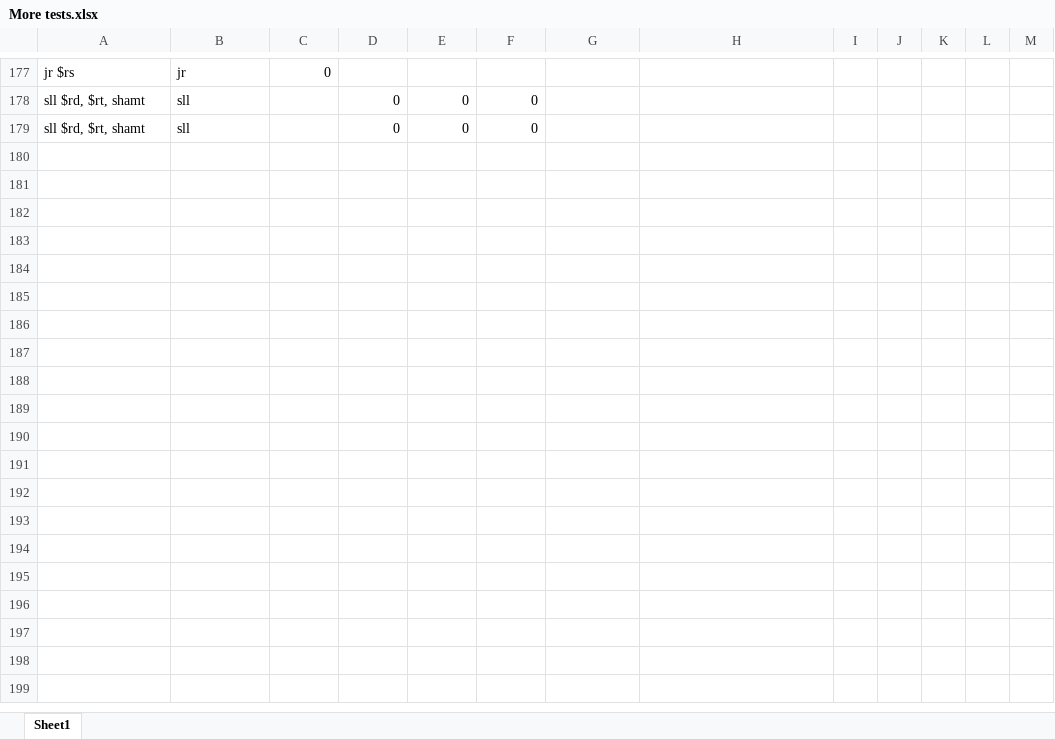
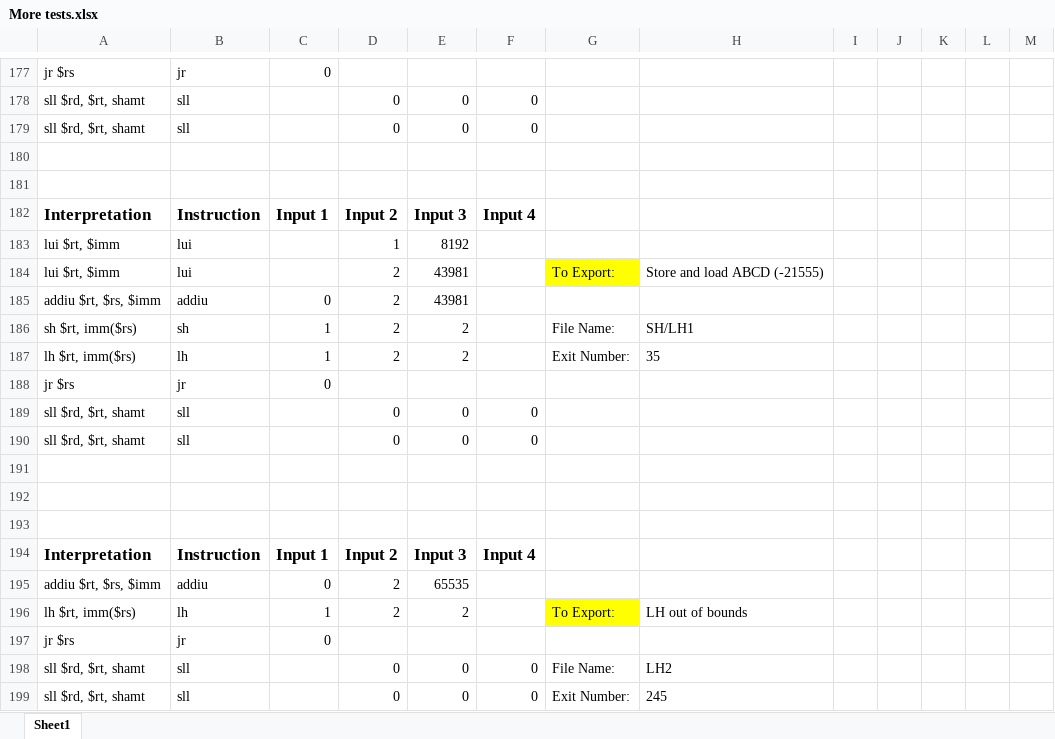
Before and after one commit to marcus-neo/mjnwlc, an Excel workbook: More tests.xlsx, sheet Sheet1, drawn as a sheet; only a part is shown, gaps mark what is left out; values as stored, in another font and other column widths than the file's, no borders; the diff covers the shown part only; the diff names each change by its address in the sheet, - before the commit and + after, or states it on an @@ line.

```diff
--- a/More tests.xlsx (sheet Sheet1)
+++ b/More tests.xlsx (sheet Sheet1)
+row 180: (empty)
+row 181: (empty)
+row 182: Interpretation | Instruction | Input 1 | Input 2 | Input 3 | Input 4
+row 183: lui $rt, $imm | lui |  | 1 | 8192
+row 184: lui $rt, $imm | lui |  | 2 | 43981 |  | To Export: | Store and load ABCD (-21555)
+row 185: addiu $rt, $rs, $imm | addiu | 0 | 2 | 43981
+row 186: sh $rt, imm($rs) | sh | 1 | 2 | 2 |  | File Name: | SH/LH1
+row 187: lh $rt, imm($rs) | lh | 1 | 2 | 2 |  | Exit Number: | 35
+row 188: jr $rs | jr | 0
@@ row 84 moved to row 189: sll $rd, $rt, shamt @@
+row 190: sll $rd, $rt, shamt | sll |  | 0 | 0 | 0
+row 191: (empty)
+row 192: (empty)
+row 193: (empty)
+row 194: Interpretation | Instruction | Input 1 | Input 2 | Input 3 | Input 4
+row 195: addiu $rt, $rs, $imm | addiu | 0 | 2 | 65535
+row 196: lh $rt, imm($rs) | lh | 1 | 2 | 2 |  | To Export: | LH out of bounds
+row 197: jr $rs | jr | 0
+row 198: sll $rd, $rt, shamt | sll |  | 0 | 0 | 0 | File Name: | LH2
+row 199: sll $rd, $rt, shamt | sll |  | 0 | 0 | 0 | Exit Number: | 245
```
Also changed, not shown: 38 added rows, 1 removed row, 20 edited cells and cell formats elsewhere in this sheet, 1 other file.
